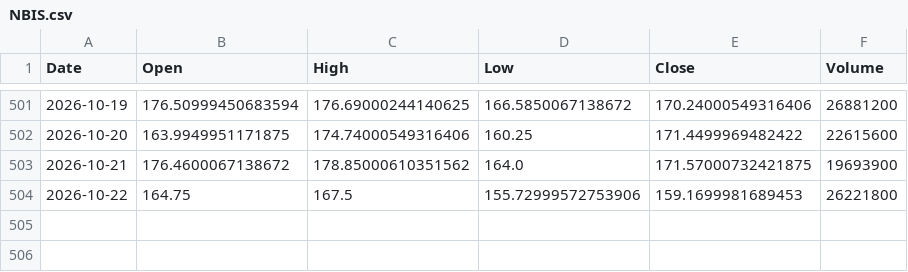
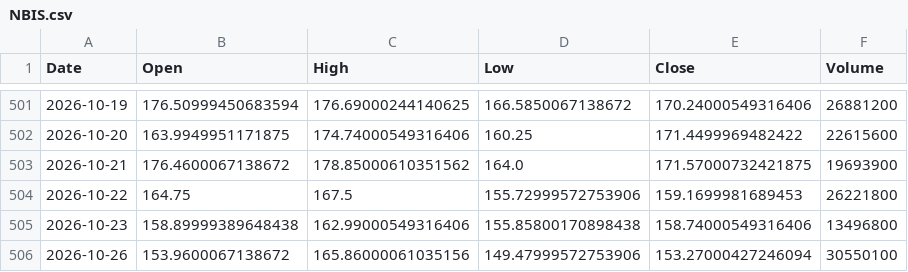
Before and after one commit to ShikanNagata/signal, a CSV file: data/NBIS.csv, drawn as a sheet; only a part is shown, gaps mark what is left out; the diff names each change by its address in the sheet, - before the commit and + after, or states it on an @@ line.

```diff
--- a/data/NBIS.csv
+++ b/data/NBIS.csv
+row 505: 2026-10-23 | 158.89999389648438 | 162.99000549316406 | 155.85800170898438 | 158.74000549316406 | 13496800
+row 506: 2026-10-26 | 153.9600067138672 | 165.86000061035156 | 149.47999572753906 | 153.27000427246094 | 30550100
```
Also changed, not shown: data/CRCL.csv, data/IONQ.csv, 9 other files.
